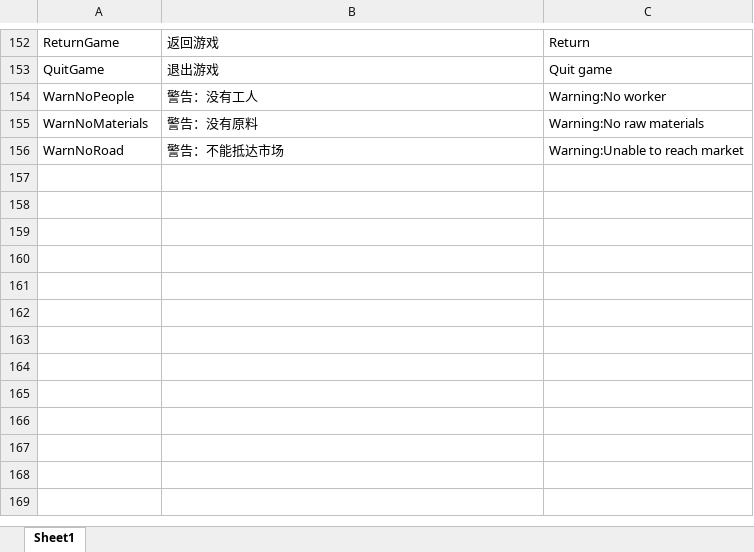
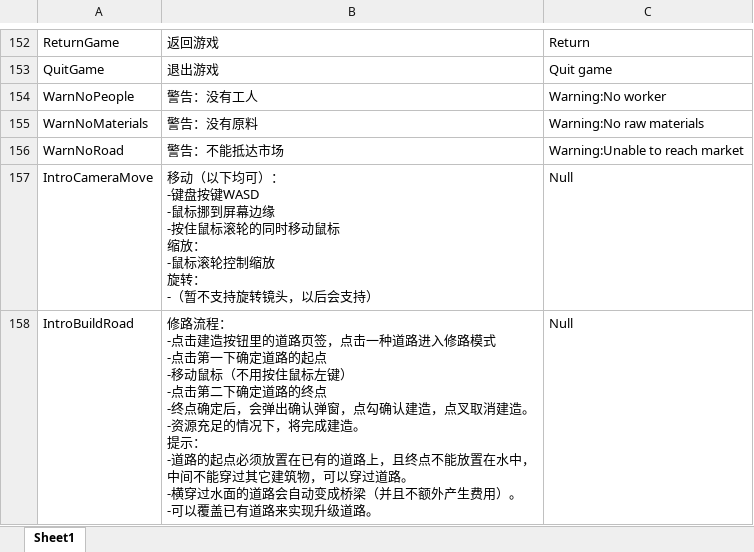
Before and after one commit to FMJ9922/BiShe, an Excel workbook: Assets/Resources/Data/RawData/Localization.xlsx, sheet Sheet1, drawn as a sheet; only a part is shown, gaps mark what is left out; values as stored, in another font and other column widths than the file's, no borders; ↵ is a line break in a cell; the diff covers the shown part only; the diff names each change by its address in the sheet, - before the commit and + after, or states it on an @@ line.

```diff
--- a/Assets/Resources/Data/RawData/Localization.xlsx (sheet Sheet1)
+++ b/Assets/Resources/Data/RawData/Localization.xlsx (sheet Sheet1)
+row 157: IntroCameraMove | 移动（以下均可）： ↵ -键盘按键WASD ↵ -鼠标挪到屏幕边缘 ↵ -按住鼠标滚轮的同时移动鼠标 ↵ 缩放： ↵ -鼠标滚轮控制缩放 ↵ 旋转： ↵ -（暂不支持旋转镜头，以后会支持） | Null
+row 158: IntroBuildRoad | 修路流程： ↵ -点击建造按钮里的道路页签，点击一种道路进入修路模式 ↵ -点击第一下确定道路的起点 ↵ -移动鼠标（不用按住鼠标左键） ↵ -点击第二下确定道路的终点 ↵ -终点确定后，会弹出确认弹窗，点勾确认建造，点叉取消建造。 ↵ -资源充足的情况下，将完成建造。 ↵ 提示： ↵ -道路的起点必须放置在已有的道路上，且终点不能放置在水中，中间不能穿过其它建筑物，可以穿过道路。 ↵ -横穿过水面的道路会自动变成桥梁（并且不额外产生费用）。 ↵ -可以覆盖已有道路来实现升级道路。 | Null
```
Also changed, not shown: 6 added rows elsewhere in this sheet, Assets/Resources/Data/RawData/Buildings.xlsx, 47 other files.
